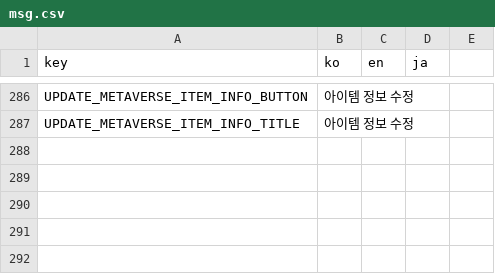
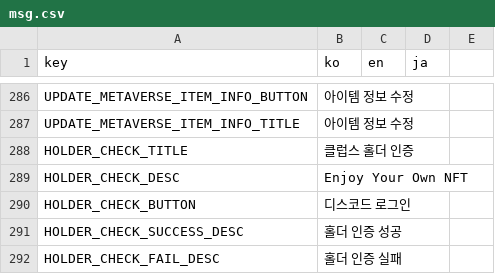
Before and after one commit to klubsnft/klubs-app-v1, a CSV file: docs/msg.csv, drawn as a sheet; only a part is shown, gaps mark what is left out; the diff names each change by its address in the sheet, - before the commit and + after, or states it on an @@ line.

Commit message:
styles: checkholder

```diff
--- a/docs/msg.csv
+++ b/docs/msg.csv
+row 288: HOLDER_CHECK_TITLE | 클럽스 홀더 인증
+row 289: HOLDER_CHECK_DESC | Enjoy Your Own NFT
+row 290: HOLDER_CHECK_BUTTON | 디스코드 로그인
+row 291: HOLDER_CHECK_SUCCESS_DESC | 홀더 인증 성공
+row 292: HOLDER_CHECK_FAIL_DESC | 홀더 인증 실패
```
Also changed, not shown: 9 other files.
